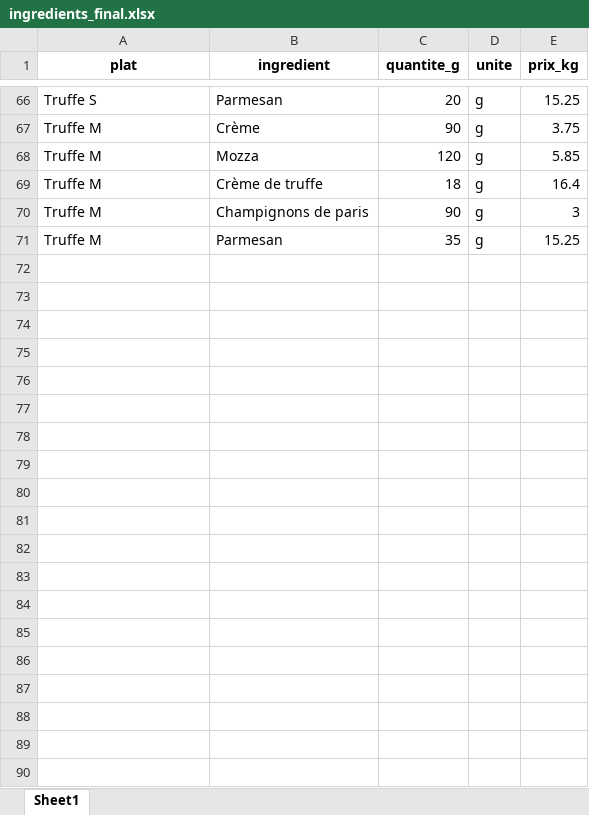
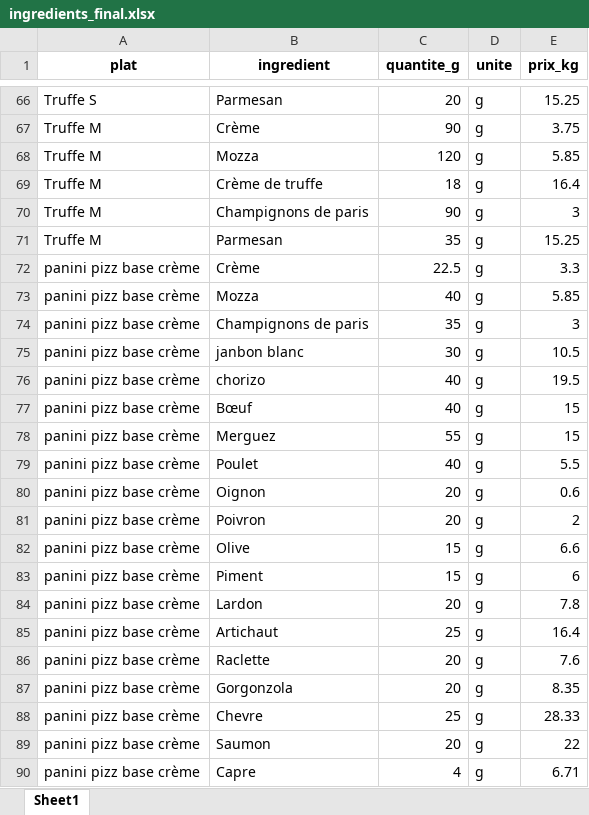
Before and after one commit to Yamine-coder/fiche-technique-restaurant, an Excel workbook: data/ingredients_final.xlsx, sheet Sheet1, drawn as a sheet; only a part is shown, gaps mark what is left out; values as stored, in another font and other column widths than the file's, no borders; the diff covers the shown part only; the diff names each change by its address in the sheet, - before the commit and + after, or states it on an @@ line.

```diff
--- a/data/ingredients_final.xlsx (sheet Sheet1)
+++ b/data/ingredients_final.xlsx (sheet Sheet1)
+row 72: panini pizz base crème | Crème | 22.5 | g | 3.3
+row 73: panini pizz base crème | Mozza | 40 | g | 5.85
+row 74: panini pizz base crème | Champignons de paris | 35 | g | 3
+row 75: panini pizz base crème | janbon blanc | 30 | g | 10.5
+row 76: panini pizz base crème | chorizo | 40 | g | 19.5
+row 77: panini pizz base crème | Bœuf | 40 | g | 15
+row 78: panini pizz base crème | Merguez | 55 | g | 15
+row 79: panini pizz base crème | Poulet | 40 | g | 5.5
+row 80: panini pizz base crème | Oignon | 20 | g | 0.6
+row 81: panini pizz base crème | Poivron | 20 | g | 2
+row 82: panini pizz base crème | Olive | 15 | g | 6.6
+row 83: panini pizz base crème | Piment | 15 | g | 6
+row 84: panini pizz base crème | Lardon | 20 | g | 7.8
+row 85: panini pizz base crème | Artichaut | 25 | g | 16.4
+row 86: panini pizz base crème | Raclette | 20 | g | 7.6
+row 87: panini pizz base crème | Gorgonzola | 20 | g | 8.35
+row 88: panini pizz base crème | Chevre | 25 | g | 28.33
+row 89: panini pizz base crème | Saumon | 20 | g | 22
+row 90: panini pizz base crème | Capre | 4 | g | 6.71
```
Also changed, not shown: 31 added rows elsewhere in this sheet, data/recettes_final.xlsx, 32 other files.
